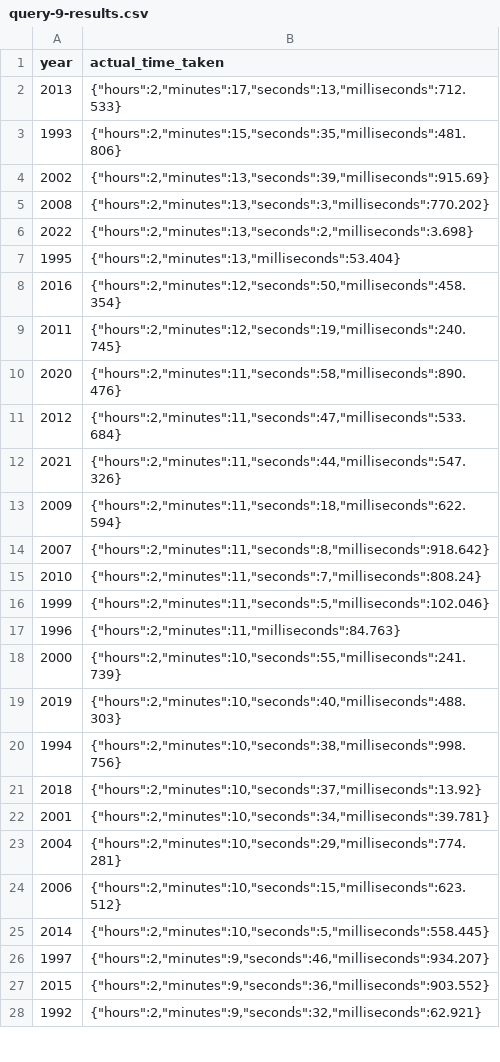
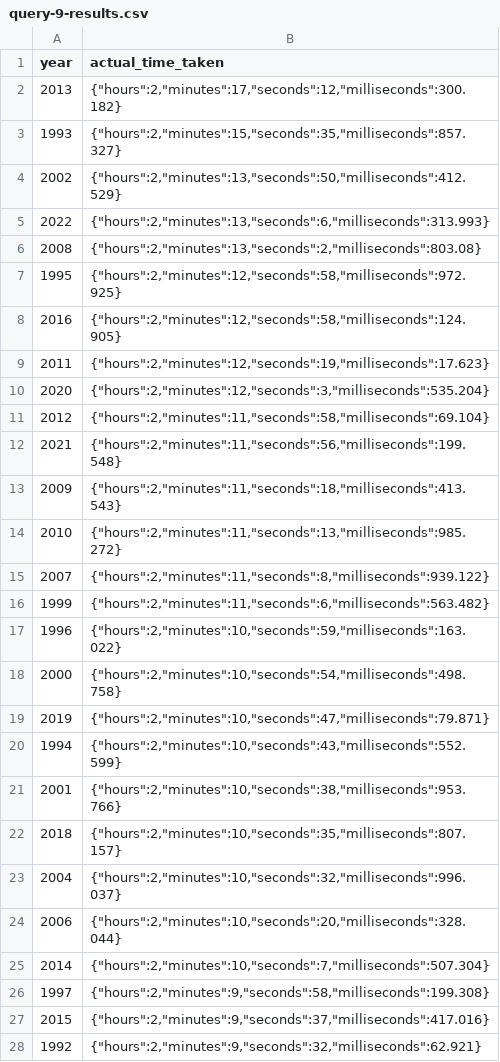
Before and after one commit to hillaabra/multinational-retail-data-centralisation, a CSV file: multinational-retail-data-centralisation/querying-the-data/query-9-results.csv, drawn as a sheet; only a part is shown; the diff covers the shown part only.

Commit message:
amended query 9 results

```diff
--- a/multinational-retail-data-centralisation/querying-the-data/query-9-results.csv
+++ b/multinational-retail-data-centralisation/querying-the-data/query-9-results.csv
@@ -1,28 +1,28 @@
 "year","actual_time_taken"
-"2013","{""hours"":2,""minutes"":17,""seconds"":13,""milliseconds"":712.533}"
-"1993","{""hours"":2,""minutes"":15,""seconds"":35,""milliseconds"":481.806}"
-"2002","{""hours"":2,""minutes"":13,""seconds"":39,""milliseconds"":915.69}"
-"2008","{""hours"":2,""minutes"":13,""seconds"":3,""milliseconds"":770.202}"
-"2022","{""hours"":2,""minutes"":13,""seconds"":2,""milliseconds"":3.698}"
-"1995","{""hours"":2,""minutes"":13,""milliseconds"":53.404}"
-"2016","{""hours"":2,""minutes"":12,""seconds"":50,""milliseconds"":458.354}"
-"2011","{""hours"":2,""minutes"":12,""seconds"":19,""milliseconds"":240.745}"
-"2020","{""hours"":2,""minutes"":11,""seconds"":58,""milliseconds"":890.476}"
-"2012","{""hours"":2,""minutes"":11,""seconds"":47,""milliseconds"":533.684}"
-"2021","{""hours"":2,""minutes"":11,""seconds"":44,""milliseconds"":547.326}"
-"2009","{""hours"":2,""minutes"":11,""seconds"":18,""milliseconds"":622.594}"
-"2007","{""hours"":2,""minutes"":11,""seconds"":8,""milliseconds"":918.642}"
-"2010","{""hours"":2,""minutes"":11,""seconds"":7,""milliseconds"":808.24}"
-"1999","{""hours"":2,""minutes"":11,""seconds"":5,""milliseconds"":102.046}"
-"1996","{""hours"":2,""minutes"":11,""milliseconds"":84.763}"
-"2000","{""hours"":2,""minutes"":10,""seconds"":55,""milliseconds"":241.739}"
-"2019","{""hours"":2,""minutes"":10,""seconds"":40,""milliseconds"":488.303}"
-"1994","{""hours"":2,""minutes"":10,""seconds"":38,""milliseconds"":998.756}"
-"2018","{""hours"":2,""minutes"":10,""seconds"":37,""milliseconds"":13.92}"
-"2001","{""hours"":2,""minutes"":10,""seconds"":34,""milliseconds"":39.781}"
-"2004","{""hours"":2,""minutes"":10,""seconds"":29,""milliseconds"":774.281}"
-"2006","{""hours"":2,""minutes"":10,""seconds"":15,""milliseconds"":623.512}"
-"2014","{""hours"":2,""minutes"":10,""seconds"":5,""milliseconds"":558.445}"
-"1997","{""hours"":2,""minutes"":9,""seconds"":46,""milliseconds"":934.207}"
-"2015","{""hours"":2,""minutes"":9,""seconds"":36,""milliseconds"":903.552}"
+"2013","{""hours"":2,""minutes"":17,""seconds"":12,""milliseconds"":300.182}"
+"1993","{""hours"":2,""minutes"":15,""seconds"":35,""milliseconds"":857.327}"
+"2002","{""hours"":2,""minutes"":13,""seconds"":50,""milliseconds"":412.529}"
+"2022","{""hours"":2,""minutes"":13,""seconds"":6,""milliseconds"":313.993}"
+"2008","{""hours"":2,""minutes"":13,""seconds"":2,""milliseconds"":803.08}"
+"1995","{""hours"":2,""minutes"":12,""seconds"":58,""milliseconds"":972.925}"
+"2016","{""hours"":2,""minutes"":12,""seconds"":58,""milliseconds"":124.905}"
+"2011","{""hours"":2,""minutes"":12,""seconds"":19,""milliseconds"":17.623}"
+"2020","{""hours"":2,""minutes"":12,""seconds"":3,""milliseconds"":535.204}"
+"2012","{""hours"":2,""minutes"":11,""seconds"":58,""milliseconds"":69.104}"
+"2021","{""hours"":2,""minutes"":11,""seconds"":56,""milliseconds"":199.548}"
+"2009","{""hours"":2,""minutes"":11,""seconds"":18,""milliseconds"":413.543}"
+"2010","{""hours"":2,""minutes"":11,""seconds"":13,""milliseconds"":985.272}"
+"2007","{""hours"":2,""minutes"":11,""seconds"":8,""milliseconds"":939.122}"
+"1999","{""hours"":2,""minutes"":11,""seconds"":6,""milliseconds"":563.482}"
+"1996","{""hours"":2,""minutes"":10,""seconds"":59,""milliseconds"":163.022}"
+"2000","{""hours"":2,""minutes"":10,""seconds"":54,""milliseconds"":498.758}"
+"2019","{""hours"":2,""minutes"":10,""seconds"":47,""milliseconds"":79.871}"
+"1994","{""hours"":2,""minutes"":10,""seconds"":43,""milliseconds"":552.599}"
+"2001","{""hours"":2,""minutes"":10,""seconds"":38,""milliseconds"":953.766}"
+"2018","{""hours"":2,""minutes"":10,""seconds"":35,""milliseconds"":807.157}"
+"2004","{""hours"":2,""minutes"":10,""seconds"":32,""milliseconds"":996.037}"
+"2006","{""hours"":2,""minutes"":10,""seconds"":20,""milliseconds"":328.044}"
+"2014","{""hours"":2,""minutes"":10,""seconds"":7,""milliseconds"":507.304}"
+"1997","{""hours"":2,""minutes"":9,""seconds"":58,""milliseconds"":199.308}"
+"2015","{""hours"":2,""minutes"":9,""seconds"":37,""milliseconds"":417.016}"
 "1992","{""hours"":2,""minutes"":9,""seconds"":32,""milliseconds"":62.921}"
```
Also changed, not shown: 4 edited cells elsewhere in this file, 1 other file.
